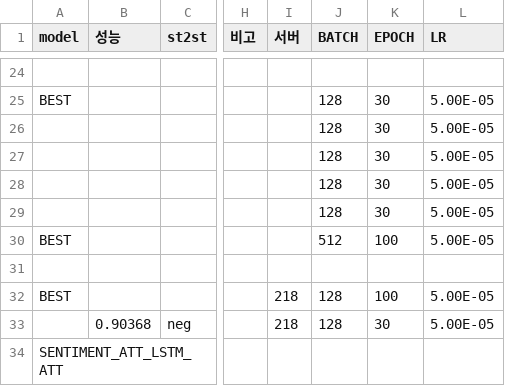
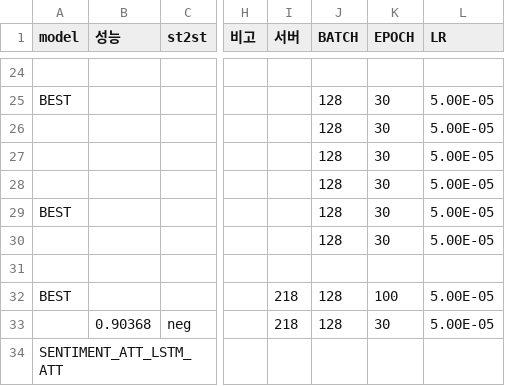
Before and after one commit to KimGyunYeop/SentimentAnalysis_korean_GC, a CSV file: final_experiement_result.csv, drawn as a sheet; only a part is shown, gaps mark what is left out; the diff names each change by its address in the sheet, - before the commit and + after, or states it on an @@ line.

```diff
--- a/final_experiement_result.csv
+++ b/final_experiement_result.csv
-A29 (model): (empty)
+A29 (model): BEST
-A30 (model): BEST
+A30 (model): (empty)
-J30 (BATCH): 512
+J30 (BATCH): 128
-K30 (EPOCH): 100
+K30 (EPOCH): 30
```
Also changed, not shown: 1 other file.
